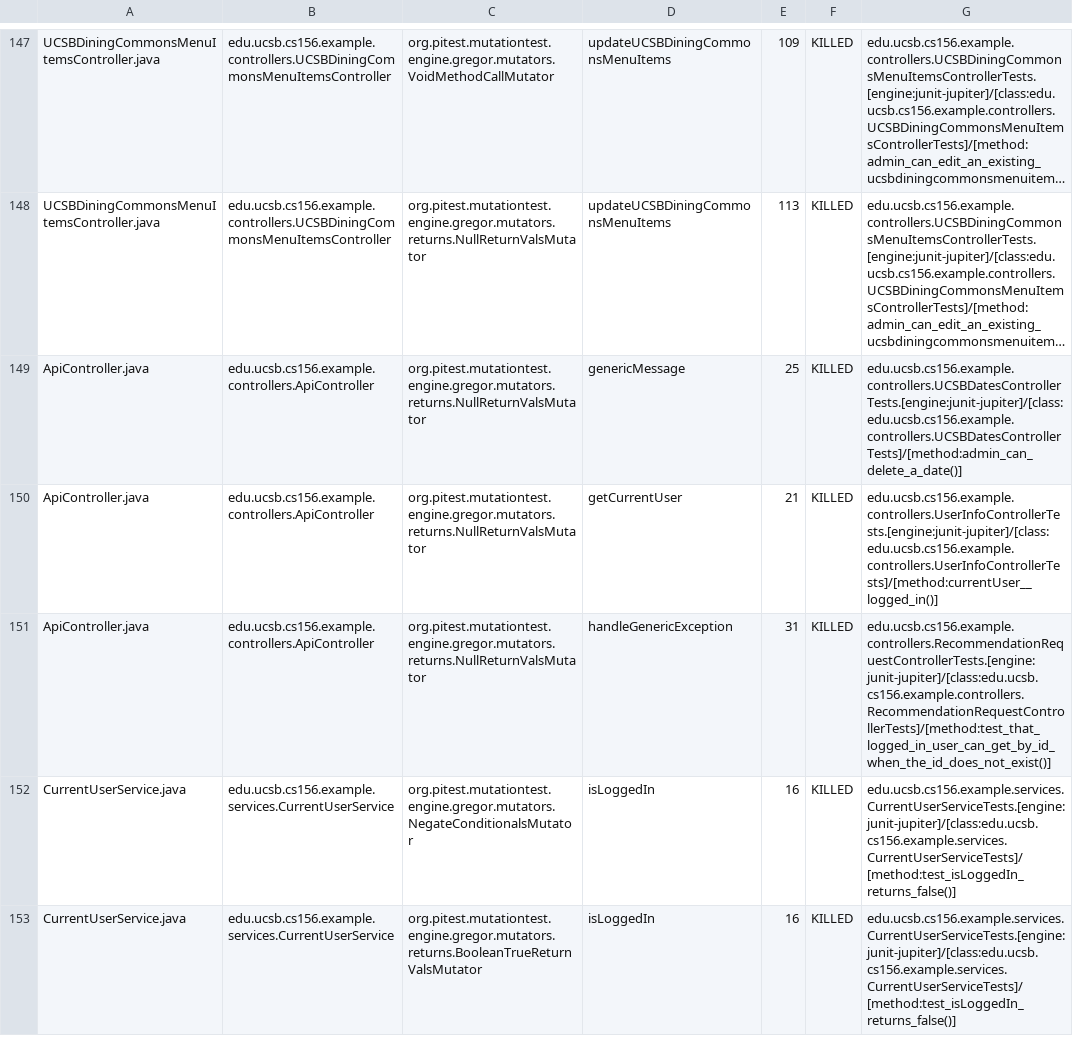
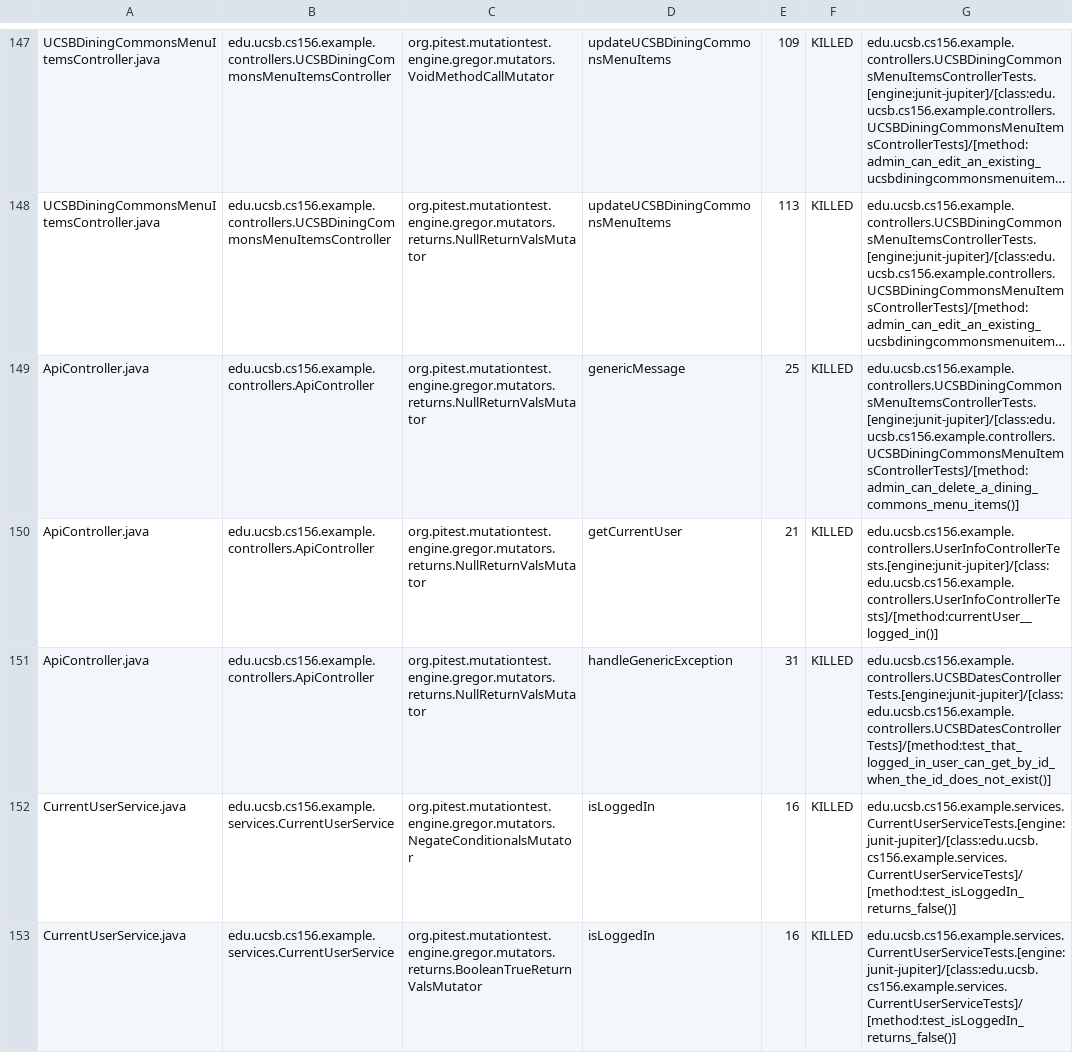
Before and after one commit to ucsb-cs156-s24/team02-s24-5pm-2, a CSV file: pitest/mutations.csv, drawn as a sheet; only a part is shown, gaps mark what is left out; long unchanged cells end in …; the diff names each change by its address in the sheet, - before the commit and + after, or states it on an @@ line.

Commit message:
Deploying to gh-pages from @ ucsb-cs156-s24/team02-s24-5pm-2@5a36a2cb99c9785e7587ceb746aa3cd4733ad7c4 🚀

```diff
--- a/pitest/mutations.csv
+++ b/pitest/mutations.csv
-G149: edu.ucsb.cs156.example.controllers.UCSBDatesControllerTests.[engine:junit-jupiter]/[class:edu.ucsb.cs156.example.controllers.UCSBDatesControllerTests]/[method:admin_can_delete_a_date()]
+G149: edu.ucsb.cs156.example.controllers.UCSBDiningCommonsMenuItemsControllerTests.[engine:junit-jupiter]/[class:edu.ucsb.cs156.example.controllers.UCSBDiningCommonsMenuItemsControllerTests]/[method:admin_can_delete_a_dining_commons_menu_items()]
-G151: edu.ucsb.cs156.example.controllers.RecommendationRequestControllerTests.[engine:junit-jupiter]/[class:edu.ucsb.cs156.example.controllers.RecommendationRequestControllerTests]/[method:test_that_logged_in_user_can_get_by_id_when_the_id_does_not_exist()]
+G151: edu.ucsb.cs156.example.controllers.UCSBDatesControllerTests.[engine:junit-jupiter]/[class:edu.ucsb.cs156.example.controllers.UCSBDatesControllerTests]/[method:test_that_logged_in_user_can_get_by_id_when_the_id_does_not_exist()]
```
Also changed, not shown: 17 other files.
